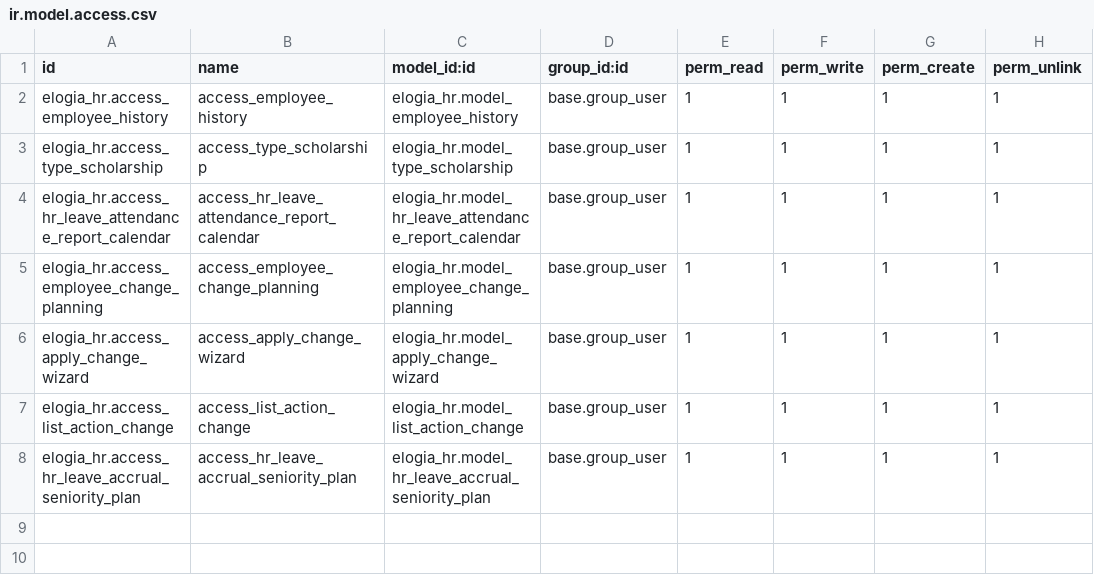
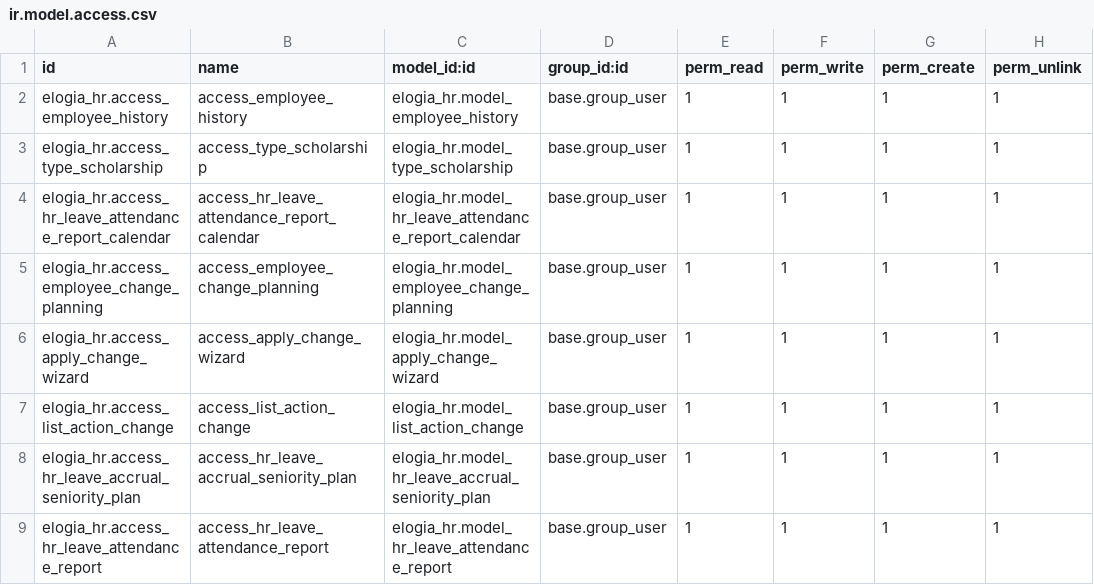
Before and after one commit to elogia-develop/elogia, a CSV file: elogia_hr/security/ir.model.access.csv, drawn as a sheet.

Commit message:
[Fix] Fix error in report calendar

```diff
--- a/elogia_hr/security/ir.model.access.csv
+++ b/elogia_hr/security/ir.model.access.csv
@@ -8 +8,2 @@ elogia_hr.access_list_action_change,access_list_action_change,elogia_hr.model_li
 elogia_hr.access_hr_leave_accrual_seniority_plan,access_hr_leave_accrual_seniority_plan,elogia_hr.model_hr_leave_accrual_seniority_plan,base.group_user,1,1,1,1
+elogia_hr.access_hr_leave_attendance_report,access_hr_leave_attendance_report,elogia_hr.model_hr_leave_attendance_report,base.group_user,1,1,1,1
```
Also changed, not shown: 6 other files.
